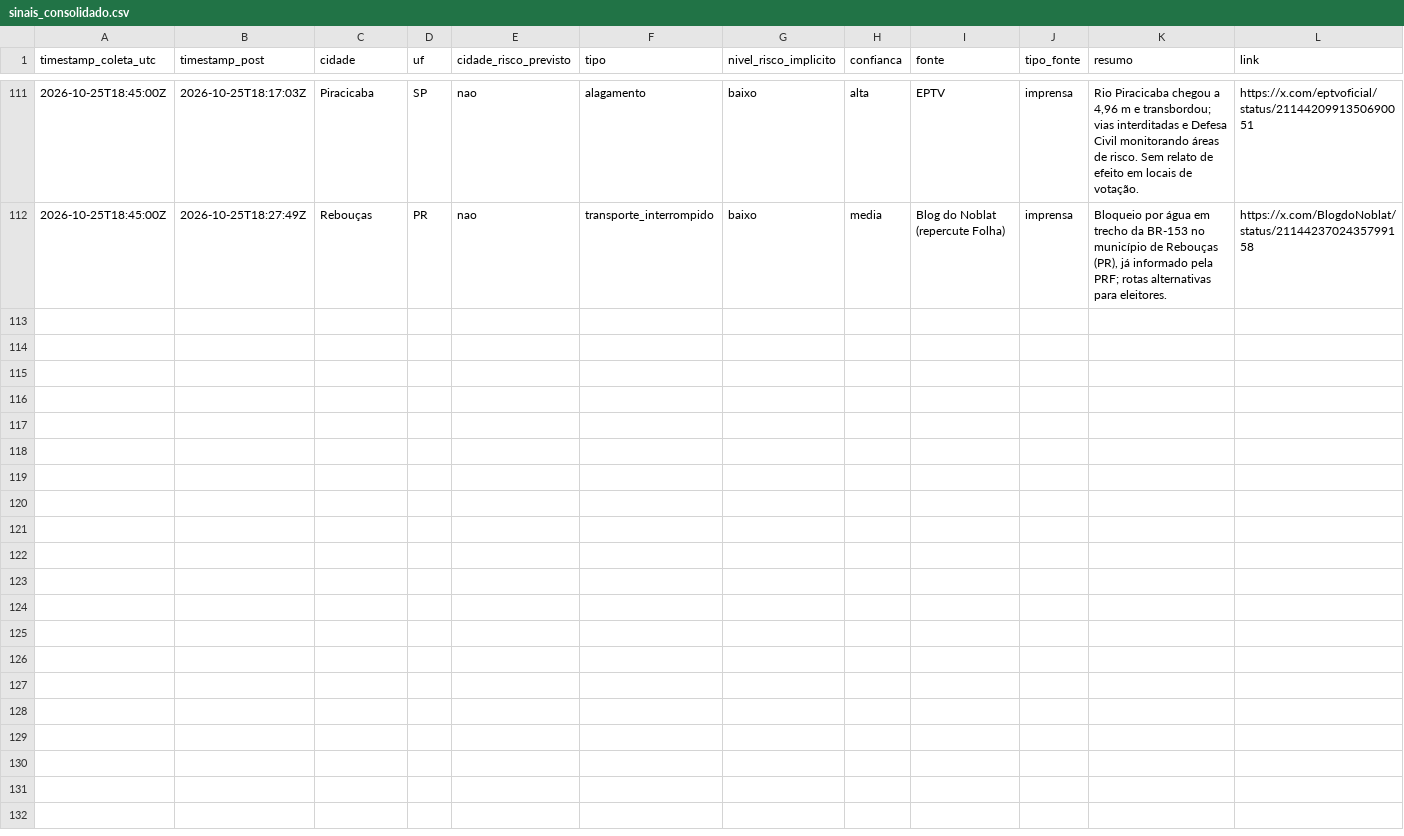
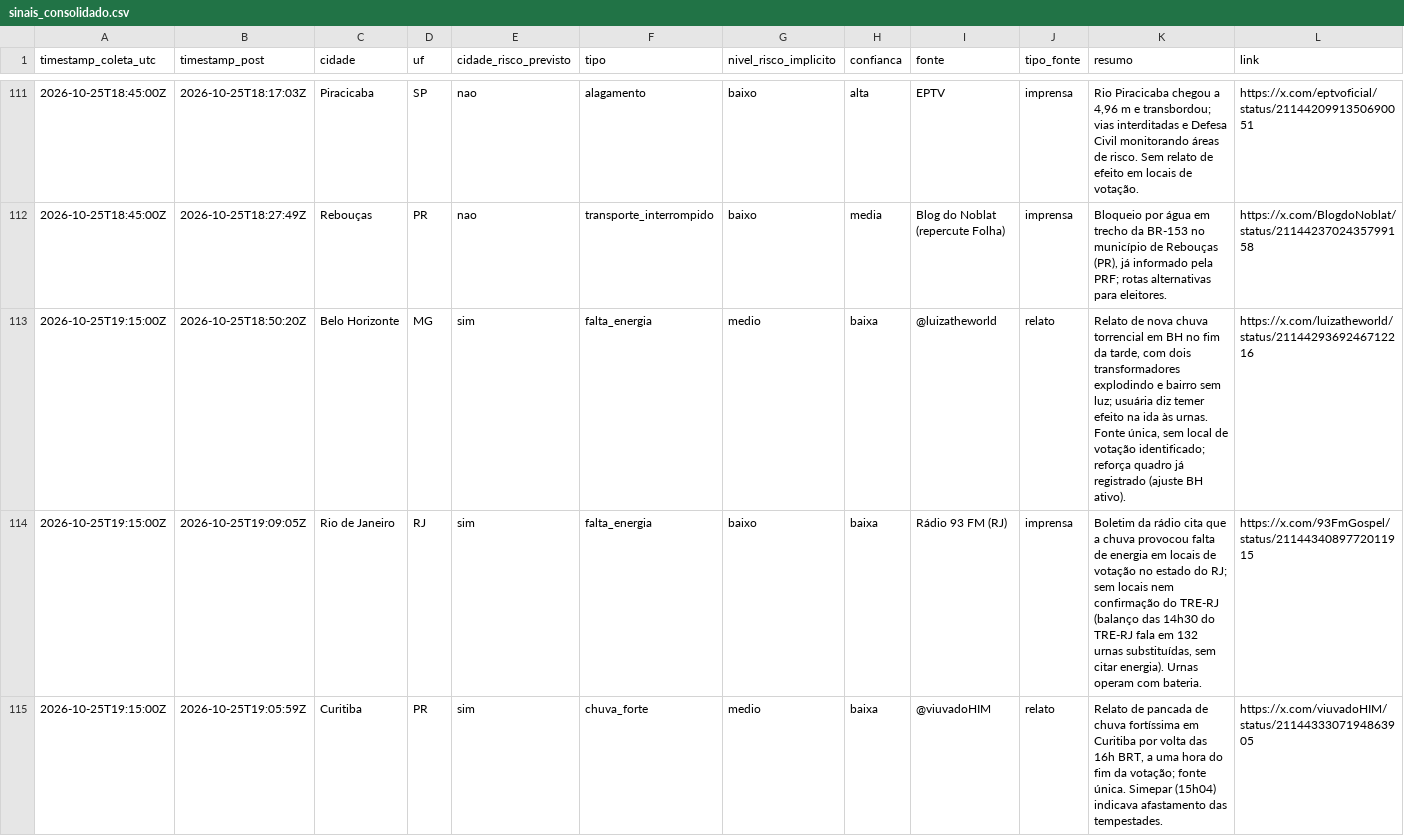
Before and after one commit to andersonsoaresdev2025/chuva-abstencao-2turno-2026, a CSV file: data/social/sinais_consolidado.csv, drawn as a sheet; only a part is shown, gaps mark what is left out; the diff names each change by its address in the sheet, - before the commit and + after, or states it on an @@ line.

Commit message:
Grok Bot 16:15 BRT: sinais sociais, descartados, notas, status

```diff
--- a/data/social/sinais_consolidado.csv
+++ b/data/social/sinais_consolidado.csv
+row 113: 2026-10-25T19:15:00Z | 2026-10-25T18:50:20Z | Belo Horizonte | MG | sim | falta_energia | medio | baixa | @luizatheworld | relato | Relato de nova chuva torrencial em BH no fim da tarde, com dois transformadores explodindo e bairro sem luz; usuária diz temer efeito na ida às urnas. Fonte única, sem local de votação identificado; reforça quadro já registrado (ajuste BH ativo). | https://x.com/luizatheworld/status/2114429369246712216
+row 114: 2026-10-25T19:15:00Z | 2026-10-25T19:09:05Z | Rio de Janeiro | RJ | sim | falta_energia | baixo | baixa | Rádio 93 FM (RJ) | imprensa | Boletim da rádio cita que a chuva provocou falta de energia em locais de votação no estado do RJ; sem locais nem confirmação do TRE-RJ (balanço das 14h30 do TRE-RJ fala em 132 urnas substituídas, sem citar energia). Urnas operam com bateria. | https://x.com/93FmGospel/status/2114434089772011915
+row 115: 2026-10-25T19:15:00Z | 2026-10-25T19:05:59Z | Curitiba | PR | sim | chuva_forte | medio | baixa | @viuvadoHIM | relato | Relato de pancada de chuva fortíssima em Curitiba por volta das 16h BRT, a uma hora do fim da votação; fonte única. Simepar (15h04) indicava afastamento das tempestades. | https://x.com/viuvadoHIM/status/2114433307194863905
```
Also changed, not shown: 5 other files.
